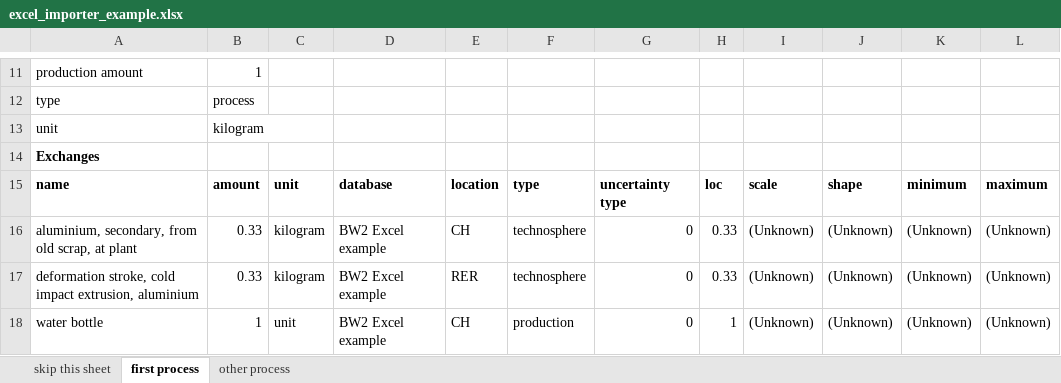
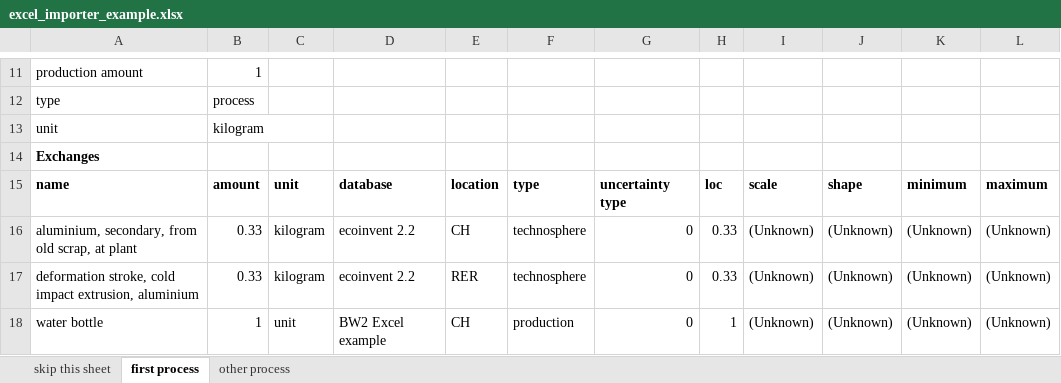
Before and after one commit to PoutineAndRosti/Brightway-Seminar-2017, an Excel workbook: Day 1 PM/files/excel_importer_example.xlsx, sheet first process, drawn as a sheet; only a part is shown, gaps mark what is left out; values as stored, in another font and other column widths than the file's, no borders; the diff names each change by its address in the sheet, - before the commit and + after, or states it on an @@ line.

```diff
--- a/Day 1 PM/files/excel_importer_example.xlsx (sheet first process)
+++ b/Day 1 PM/files/excel_importer_example.xlsx (sheet first process)
-D16:D17: BW2 Excel example
+D16:D17: ecoinvent 2.2
```
Also changed, not shown: 1 other file.
